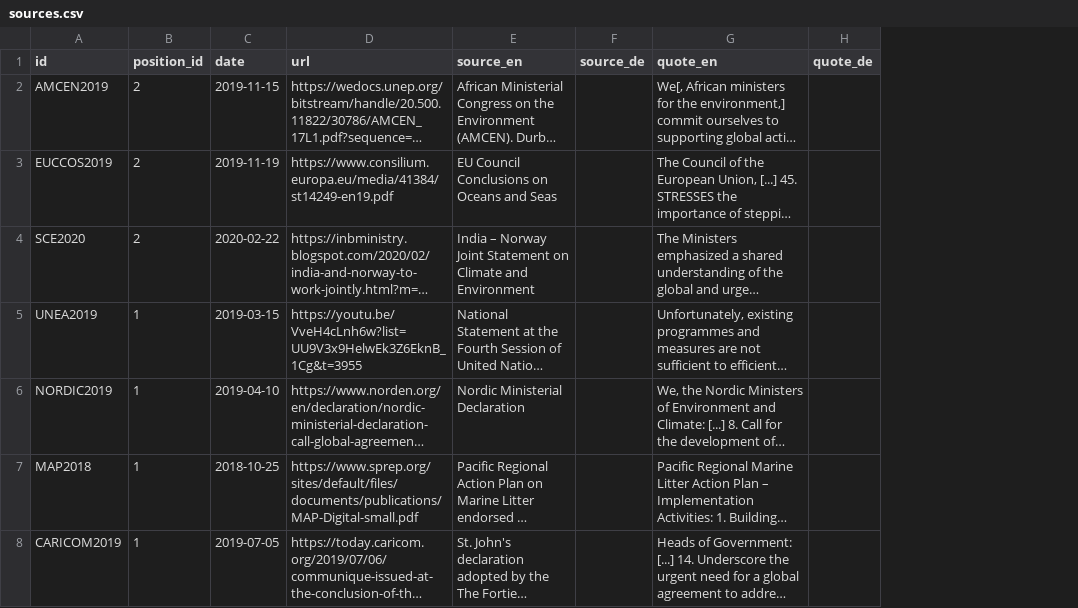
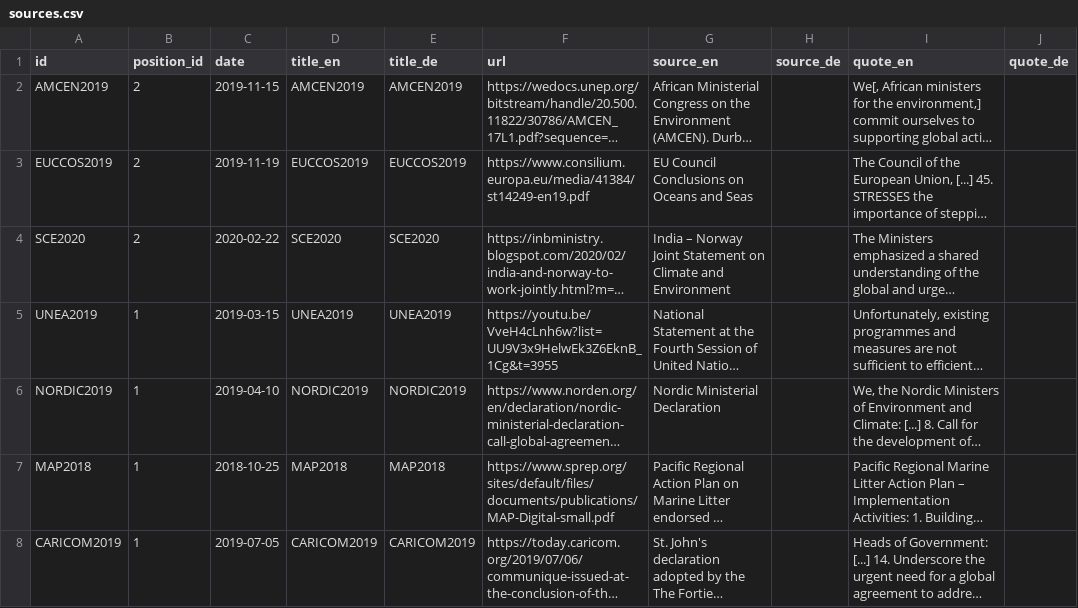
Before and after one commit to hohuuhuy/marine-plastic-explorer-test, a CSV file: data/layers/policy/sources.csv, drawn as a sheet; only a part is shown; long unchanged cells end in …; the diff covers the shown part only; the diff names each change by its address in the sheet, - before the commit and + after, or states it on an @@ line.

Commit message:
update data from root/gh-pages

```diff
--- a/data/layers/policy/sources.csv
+++ b/data/layers/policy/sources.csv
+column D (title_en), rows 2-8: AMCEN2019 | EUCCOS2019 | SCE2020 | UNEA2019 | NORDIC2019 | MAP2018 | CARICOM2019
+column E (title_de), rows 2-8: AMCEN2019 | EUCCOS2019 | SCE2020 | UNEA2019 | NORDIC2019 | MAP2018 | CARICOM2019
```
Also changed, not shown: 2 added rows elsewhere in this file, data/layers/policy/country-positions.csv, 1 other file.
